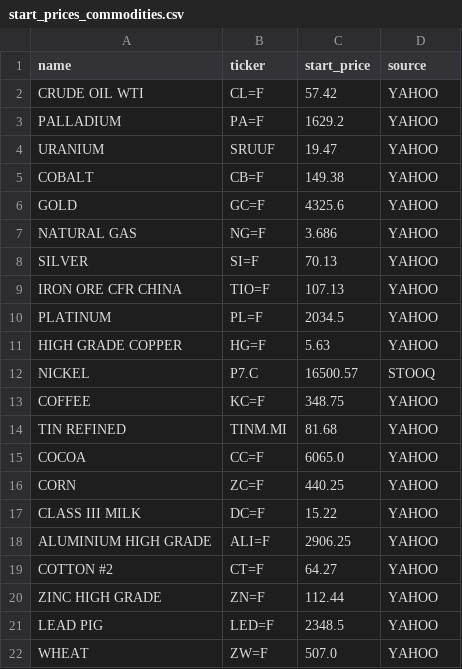
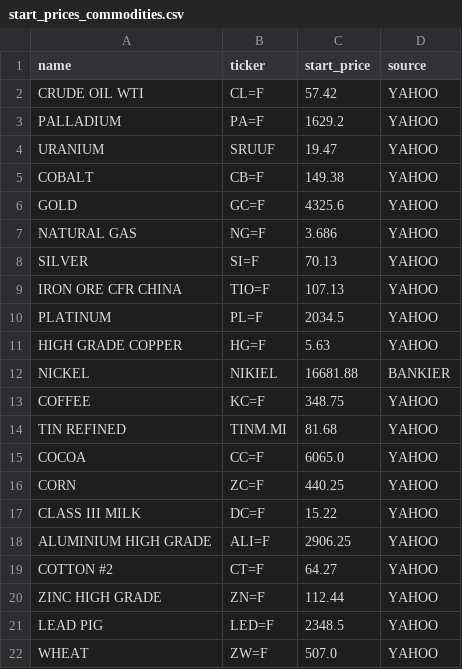
Before and after one commit to thepyrkowaty/smalczyk-stock, a CSV file: data/2026/start_prices_commodities.csv, drawn as a sheet.

Commit message:
Different source for nickiel, jebac stooq

```diff
--- a/data/2026/start_prices_commodities.csv
+++ b/data/2026/start_prices_commodities.csv
@@ -11,3 +11,3 @@ PLATINUM,PL=F,2034.5,YAHOO
 HIGH GRADE COPPER,HG=F,5.63,YAHOO
-NICKEL,P7.C,16500.57,STOOQ
+NICKEL,NIKIEL,16681.88,BANKIER
 COFFEE,KC=F,348.75,YAHOO
```
Also changed, not shown: 2 other files.
